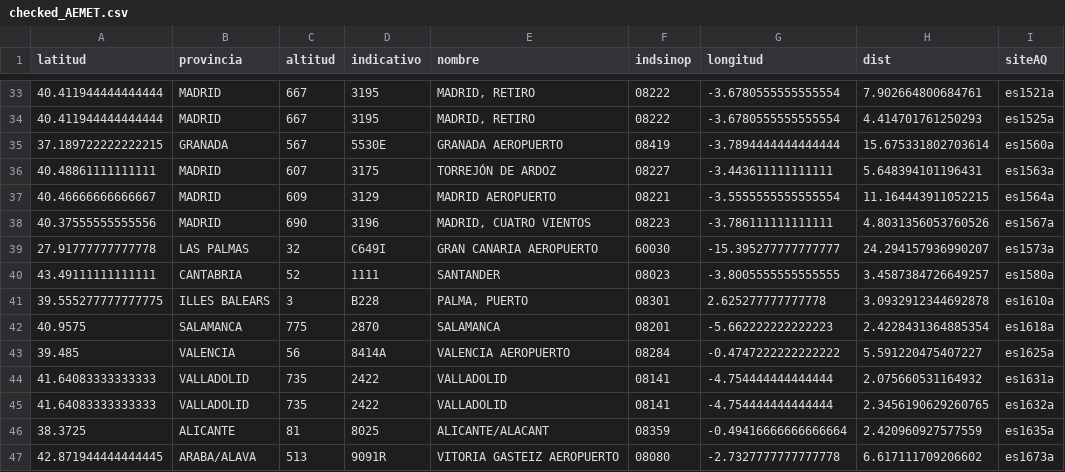
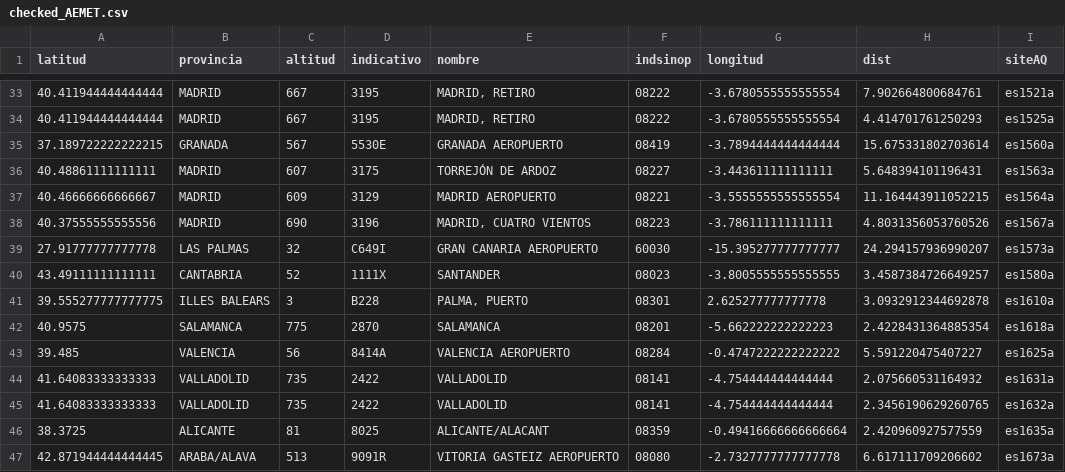
Before and after one commit to Jaimedgp/AirQualityCOVID, a CSV file: data/Curation/checked_AEMET.csv, drawn as a sheet; only a part is shown, gaps mark what is left out.

Commit message:
re-run airquality curation

```diff
--- a/data/Curation/checked_AEMET.csv
+++ b/data/Curation/checked_AEMET.csv
@@ -39,3 +39,3 @@ latitud,provincia,altitud,indicativo,nombre,indsinop,longitud,dist,siteAQ
 27.91777777777778,LAS PALMAS,32,C649I,GRAN CANARIA AEROPUERTO,60030,-15.395277777777777,24.294157936990207,es1573a
-43.49111111111111,CANTABRIA,52,1111,SANTANDER,08023,-3.8005555555555555,3.4587384726649257,es1580a
+43.49111111111111,CANTABRIA,52,1111X,SANTANDER,08023,-3.8005555555555555,3.4587384726649257,es1580a
 39.555277777777775,ILLES BALEARS,3,B228,"PALMA, PUERTO",08301,2.625277777777778,3.0932912344692878,es1610a
```
Also changed, not shown: data/Curation/checked_AQ.csv, data/Curation/checked_NOAA-ISD.csv.
